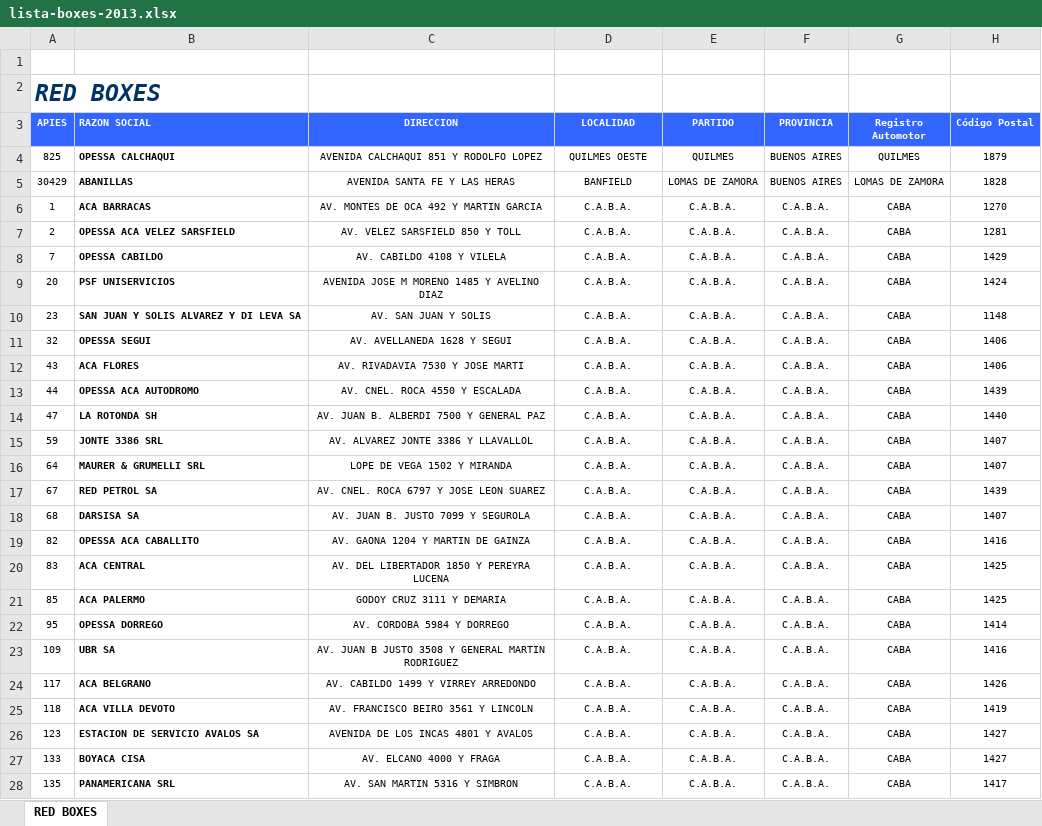
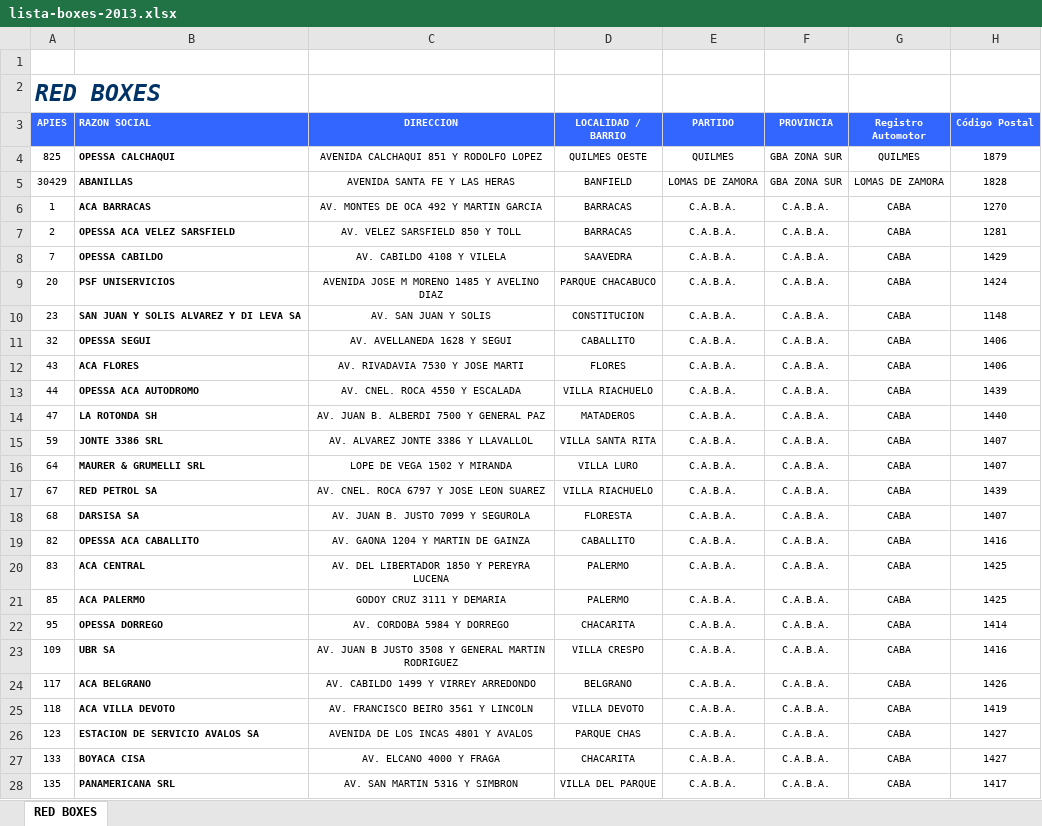
Before and after one commit to fleopardo/bc, an Excel workbook: lista-boxes-2013.xlsx, sheet RED BOXES, drawn as a sheet; only a part is shown; values as stored, in another font and other column widths than the file's, no borders; conditional formats not drawn; the diff covers the shown part only; the diff names each change by its address in the sheet, - before the commit and + after, or states it on an @@ line.

```diff
--- a/lista-boxes-2013.xlsx (sheet RED BOXES)
+++ b/lista-boxes-2013.xlsx (sheet RED BOXES)
-D3: LOCALIDAD
+D3: LOCALIDAD / BARRIO
-F4:F5 (PROVINCIA): BUENOS AIRES
+F4:F5 (PROVINCIA): GBA ZONA SUR
-D6:D7 (LOCALIDAD / BARRIO): C.A.B.A.
+D6:D7 (LOCALIDAD / BARRIO): BARRACAS
-D8 (LOCALIDAD / BARRIO): C.A.B.A.
+D8 (LOCALIDAD / BARRIO): SAAVEDRA
-D9 (LOCALIDAD / BARRIO): C.A.B.A.
+D9 (LOCALIDAD / BARRIO): PARQUE CHACABUCO
-D10 (LOCALIDAD / BARRIO): C.A.B.A.
+D10 (LOCALIDAD / BARRIO): CONSTITUCION
-D11 (LOCALIDAD / BARRIO): C.A.B.A.
+D11 (LOCALIDAD / BARRIO): CABALLITO
-D12 (LOCALIDAD / BARRIO): C.A.B.A.
+D12 (LOCALIDAD / BARRIO): FLORES
-D13 (LOCALIDAD / BARRIO): C.A.B.A.
+D13 (LOCALIDAD / BARRIO): VILLA RIACHUELO
-D14 (LOCALIDAD / BARRIO): C.A.B.A.
+D14 (LOCALIDAD / BARRIO): MATADEROS
-D15 (LOCALIDAD / BARRIO): C.A.B.A.
+D15 (LOCALIDAD / BARRIO): VILLA SANTA RITA
-D16 (LOCALIDAD / BARRIO): C.A.B.A.
+D16 (LOCALIDAD / BARRIO): VILLA LURO
-D17 (LOCALIDAD / BARRIO): C.A.B.A.
+D17 (LOCALIDAD / BARRIO): VILLA RIACHUELO
-D18 (LOCALIDAD / BARRIO): C.A.B.A.
+D18 (LOCALIDAD / BARRIO): FLORESTA
-D19 (LOCALIDAD / BARRIO): C.A.B.A.
+D19 (LOCALIDAD / BARRIO): CABALLITO
-D20:D21 (LOCALIDAD / BARRIO): C.A.B.A.
+D20:D21 (LOCALIDAD / BARRIO): PALERMO
-D22 (LOCALIDAD / BARRIO): C.A.B.A.
+D22 (LOCALIDAD / BARRIO): CHACARITA
-D23 (LOCALIDAD / BARRIO): C.A.B.A.
+D23 (LOCALIDAD / BARRIO): VILLA CRESPO
-D24 (LOCALIDAD / BARRIO): C.A.B.A.
+D24 (LOCALIDAD / BARRIO): BELGRANO
-D25 (LOCALIDAD / BARRIO): C.A.B.A.
+D25 (LOCALIDAD / BARRIO): VILLA DEVOTO
-D26 (LOCALIDAD / BARRIO): C.A.B.A.
+D26 (LOCALIDAD / BARRIO): PARQUE CHAS
-D27 (LOCALIDAD / BARRIO): C.A.B.A.
+D27 (LOCALIDAD / BARRIO): CHACARITA
-D28 (LOCALIDAD / BARRIO): C.A.B.A.
+D28 (LOCALIDAD / BARRIO): VILLA DEL PARQUE
```
Also changed, not shown: 4 removed rows and 123 edited cells elsewhere in this sheet, 3 other files.
